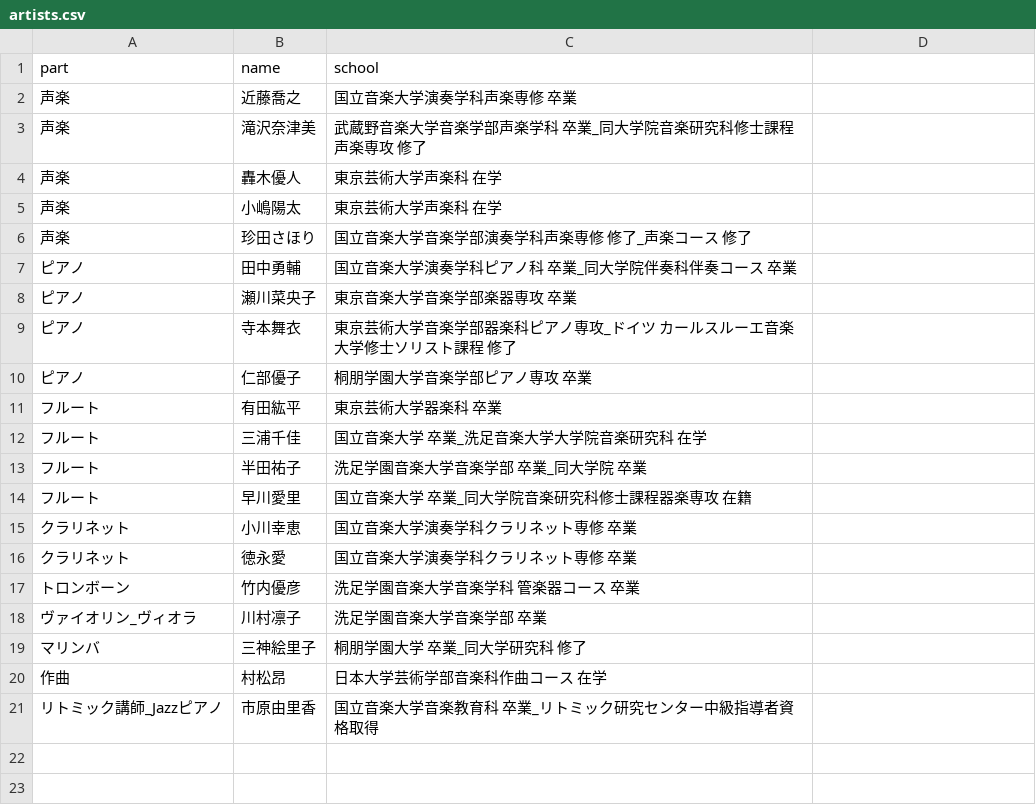
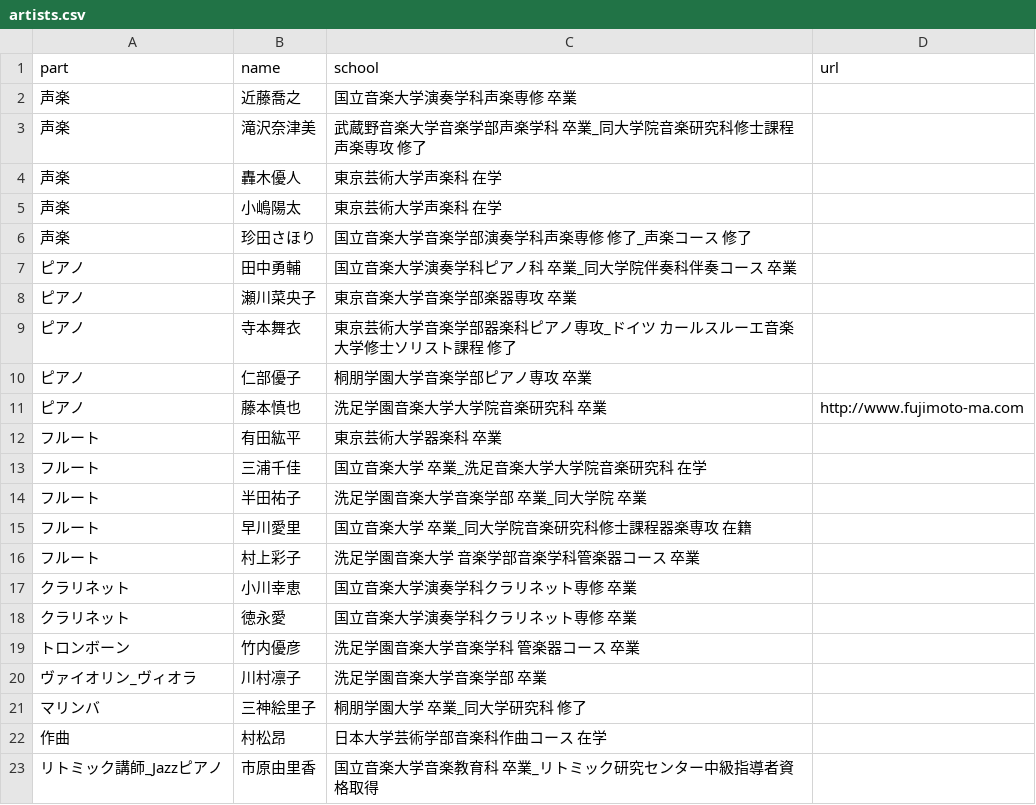
Before and after one commit to shinnkondo/plus-music-japan.github.io, a CSV file: _data/artists.csv, drawn as a sheet.

```diff
--- a/_data/artists.csv
+++ b/_data/artists.csv
@@ -1,2 +1,2 @@
-part,name,school
+part,name,school,url
 声楽,近藤喬之,国立音楽大学演奏学科声楽専修　卒業
@@ -10,2 +10,3 @@ part,name,school
 ピアノ,仁部優子,桐朋学園大学音楽学部ピアノ専攻　卒業
+ピアノ,藤本慎也,洗足学園音楽大学大学院音楽研究科　卒業,http://www.fujimoto-ma.com
 フルート,有田紘平,東京芸術大学器楽科　卒業
@@ -14,2 +15,3 @@ part,name,school
 フルート,早川愛里,国立音楽大学 卒業_同大学院音楽研究科修士課程器楽専攻　在籍
+フルート,村上彩子,洗足学園音楽大学 音楽学部音楽学科管楽器コース　卒業
 クラリネット,小川幸恵,国立音楽大学演奏学科クラリネット専修　卒業
```
Also changed, not shown: 1 other file.
